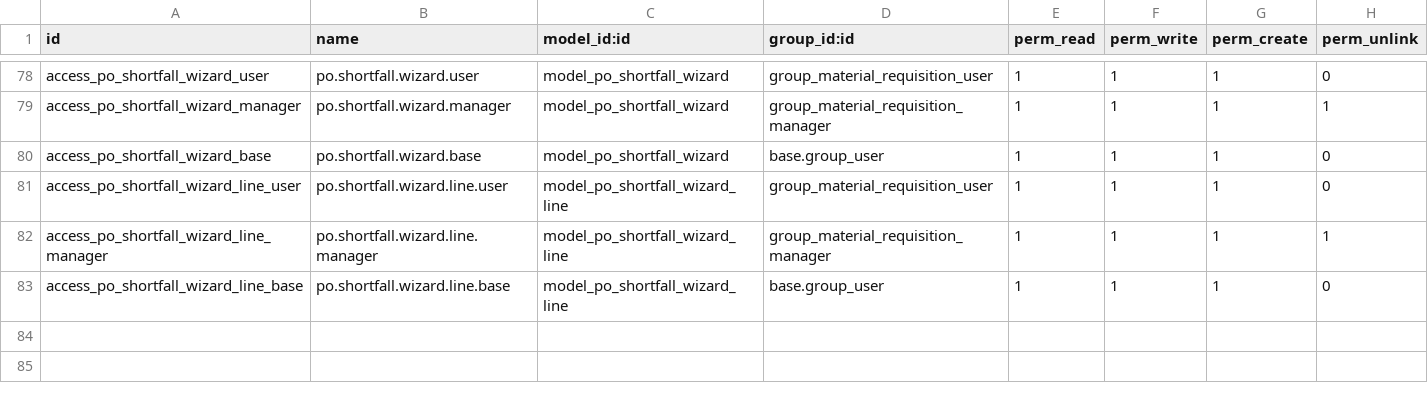
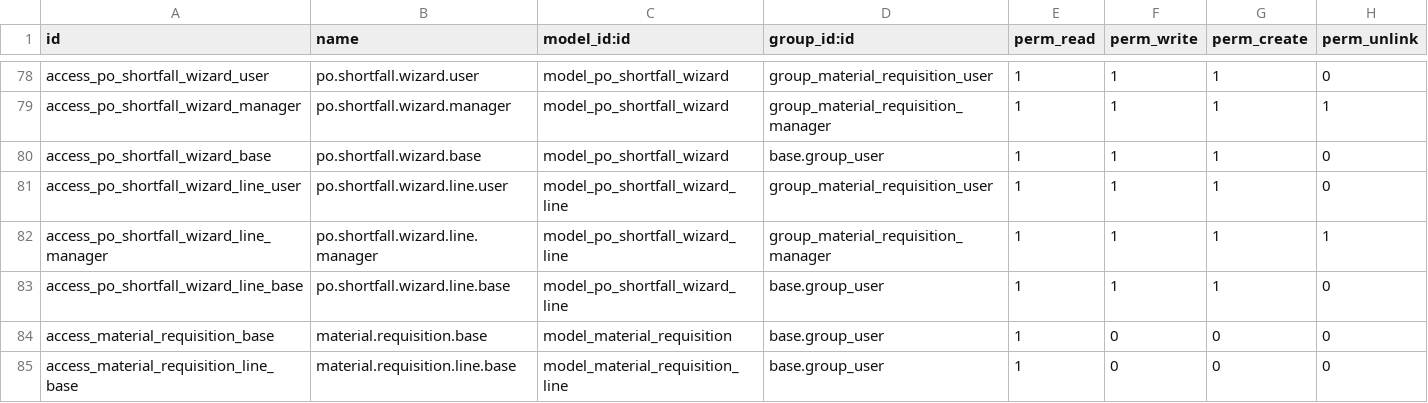
Before and after one commit to apcball/KYLD, a CSV file: job_costing_management/security/ir.model.access.csv, drawn as a sheet; only a part is shown, gaps mark what is left out; the diff names each change by its address in the sheet, - before the commit and + after, or states it on an @@ line.

```diff
--- a/job_costing_management/security/ir.model.access.csv
+++ b/job_costing_management/security/ir.model.access.csv
+row 84: access_material_requisition_base | material.requisition.base | model_material_requisition | base.group_user | 1 | 0 | 0 | 0
+row 85: access_material_requisition_line_base | material.requisition.line.base | model_material_requisition_line | base.group_user | 1 | 0 | 0 | 0
```
